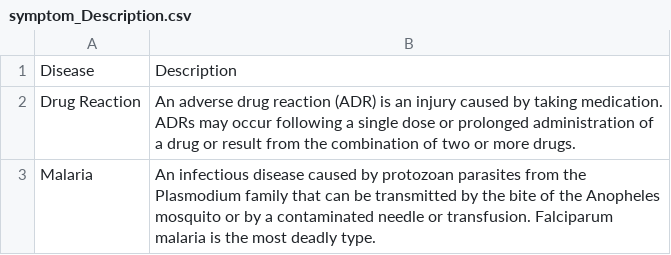
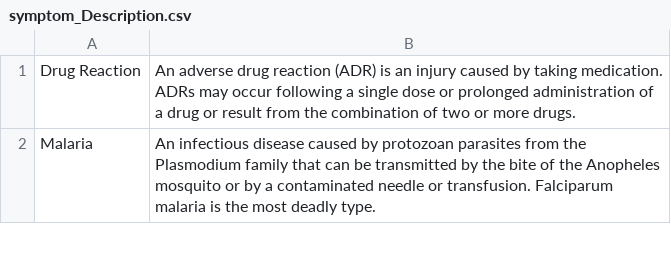
Before and after one commit to ikathuria/SelfMed, a CSV file: public/datasets/disease and symptoms/symptom_Description.csv (was public/datasets/disease and symptoms.csv/archive/symptom_Description.csv), drawn as a sheet; only a part is shown.

```diff
--- a/public/datasets/disease and symptoms.csv/archive/symptom_Description.csv
+++ b/public/datasets/disease and symptoms/symptom_Description.csv
@@ -1,2 +1 @@
-Disease,Description
 Drug Reaction,An adverse drug reaction (ADR) is an injury caused by taking medication. ADRs may occur following a single dose or prolonged administration of a drug or result from the combination of two or more drugs.
```
Also changed, not shown: public/datasets/disease and symptoms/symptom_precaution.csv, public/datasets/disease and symptoms/symptom_severity.csv, 14 other files.
